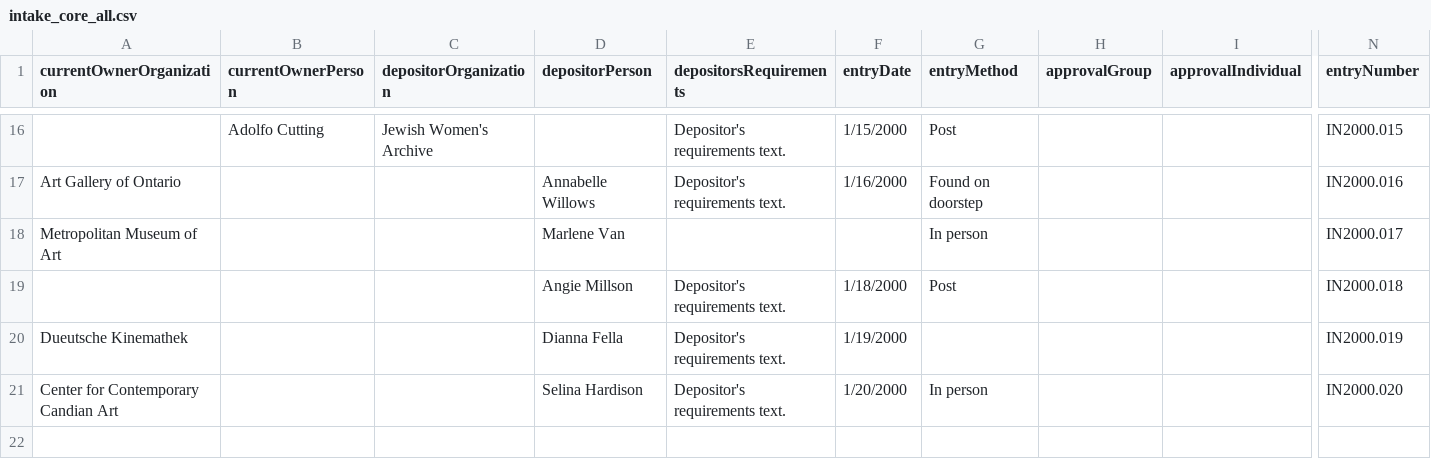
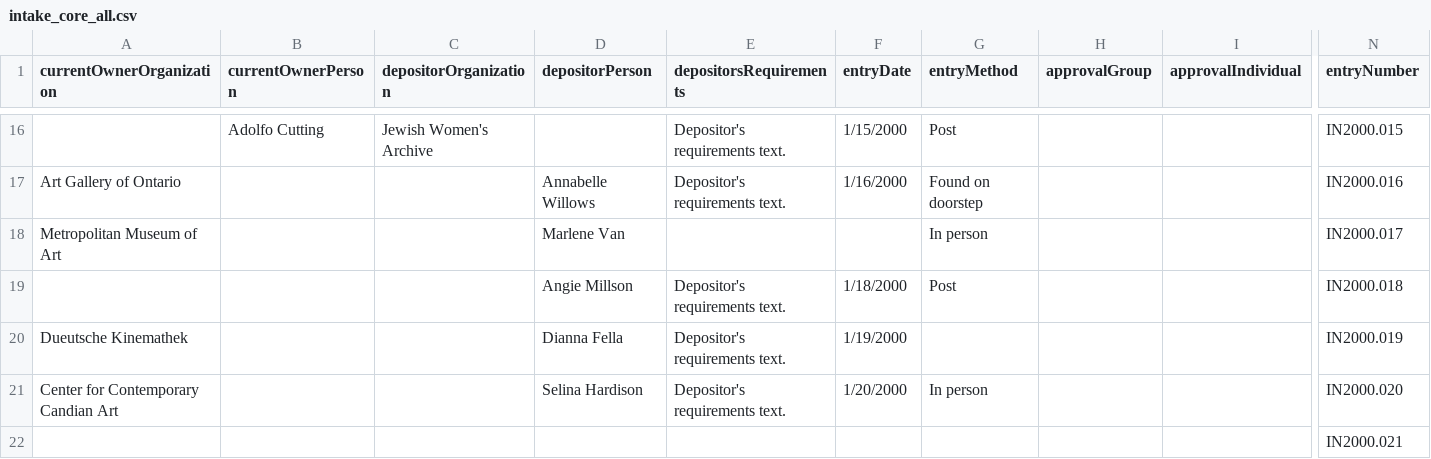
Before and after one commit to lyrasis/cspace-converter, a CSV file: data/core/intake_core_all.csv, drawn as a sheet; only a part is shown, gaps mark what is left out; rows hold the shown columns only; the diff names each change by its address in the sheet, - before the commit and + after, or states it on an @@ line.

Commit message:
adding minimally populated record

```diff
--- a/data/core/intake_core_all.csv
+++ b/data/core/intake_core_all.csv
+row 22:  |  |  |  |  |  |  |  |  | IN2000.021
```
